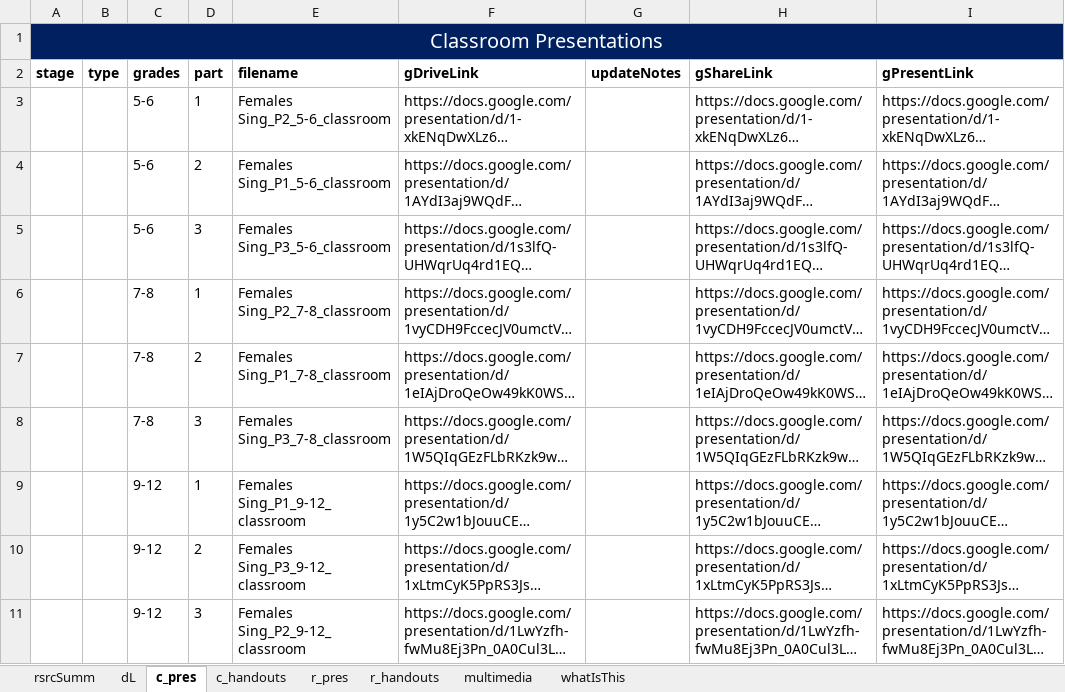
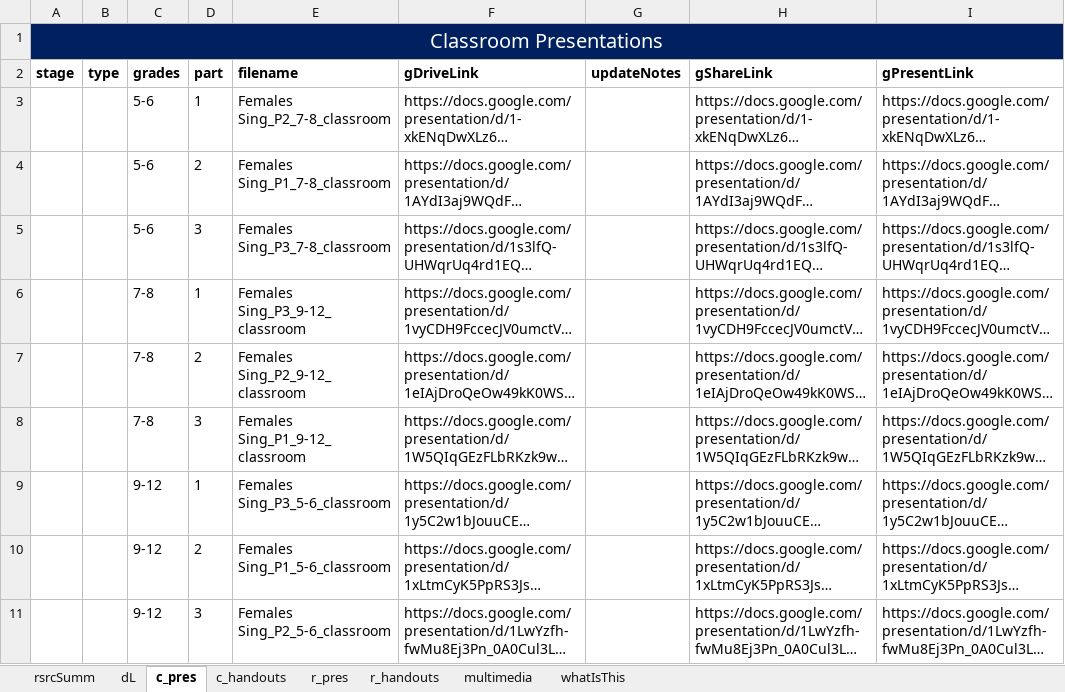
Before and after one commit to galacticpolymath/assumptionsMatter_femalesSing_math, an Excel workbook: meta/teaching-materials.xlsx, sheet c_pres, drawn as a sheet; only a part is shown; long unchanged cells end in …; values as stored, in another font and other column widths than the file's, no borders; charts and pictures and conditional formats not drawn; the diff names each change by its address in the sheet, - before the commit and + after, or states it on an @@ line.

```diff
--- a/meta/teaching-materials.xlsx (sheet c_pres)
+++ b/meta/teaching-materials.xlsx (sheet c_pres)
-E3 (filename): Females Sing_P2_5-6_classroom
+E3 (filename): Females Sing_P2_7-8_classroom
-E4 (filename): Females Sing_P1_5-6_classroom
+E4 (filename): Females Sing_P1_7-8_classroom
-E5 (filename): Females Sing_P3_5-6_classroom
+E5 (filename): Females Sing_P3_7-8_classroom
-E6 (filename): Females Sing_P2_7-8_classroom
+E6 (filename): Females Sing_P3_9-12_classroom
-E7 (filename): Females Sing_P1_7-8_classroom
+E7 (filename): Females Sing_P2_9-12_classroom
-E8 (filename): Females Sing_P3_7-8_classroom
+E8 (filename): Females Sing_P1_9-12_classroom
-E9 (filename): Females Sing_P1_9-12_classroom
+E9 (filename): Females Sing_P3_5-6_classroom
-E10 (filename): Females Sing_P3_9-12_classroom
+E10 (filename): Females Sing_P1_5-6_classroom
-E11 (filename): Females Sing_P2_9-12_classroom
+E11 (filename): Females Sing_P2_5-6_classroom
```
Also changed, not shown: sheet c_handouts, sheet r_pres, sheet r_handouts, 6 other files.
